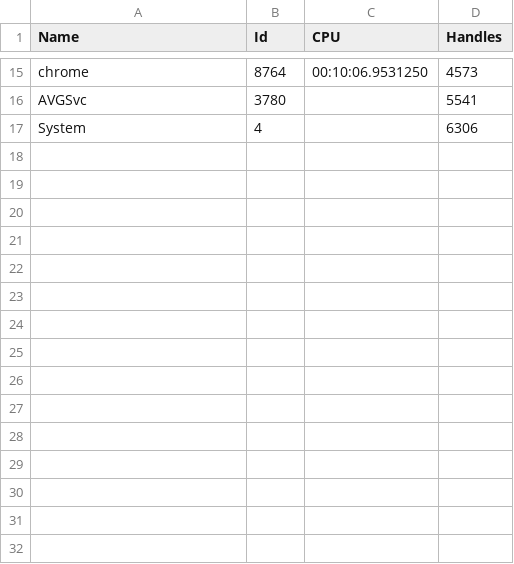
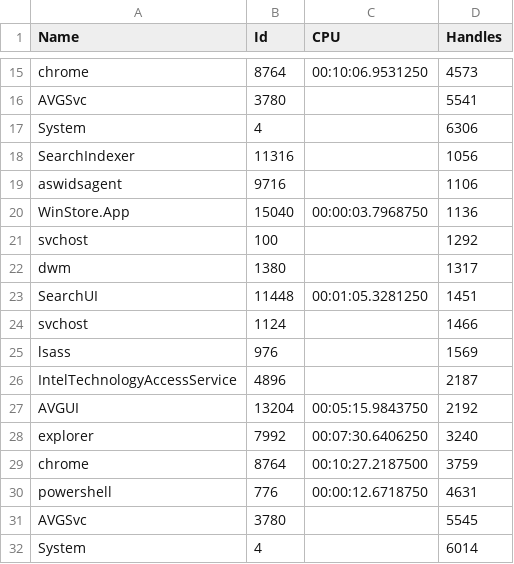
Before and after one commit to quattad/powershell-experiments, a CSV file: export-process-info/result.csv, drawn as a sheet; only a part is shown, gaps mark what is left out.

```diff
--- a/export-process-info/result.csv
+++ b/export-process-info/result.csv
@@ -17 +17,16 @@
 "System","4",,"6306"
+"SearchIndexer","11316",,"1056"
+"aswidsagent","9716",,"1106"
+"WinStore.App","15040","00:00:03.7968750","1136"
+"svchost","100",,"1292"
+"dwm","1380",,"1317"
+"SearchUI","11448","00:01:05.3281250","1451"
+"svchost","1124",,"1466"
+"lsass","976",,"1569"
+"IntelTechnologyAccessService","4896",,"2187"
+"AVGUI","13204","00:05:15.9843750","2192"
+"explorer","7992","00:07:30.6406250","3240"
+"chrome","8764","00:10:27.2187500","3759"
+"powershell","776","00:00:12.6718750","4631"
+"AVGSvc","3780",,"5545"
+"System","4",,"6014"
```
Also changed, not shown: 3 other files.
